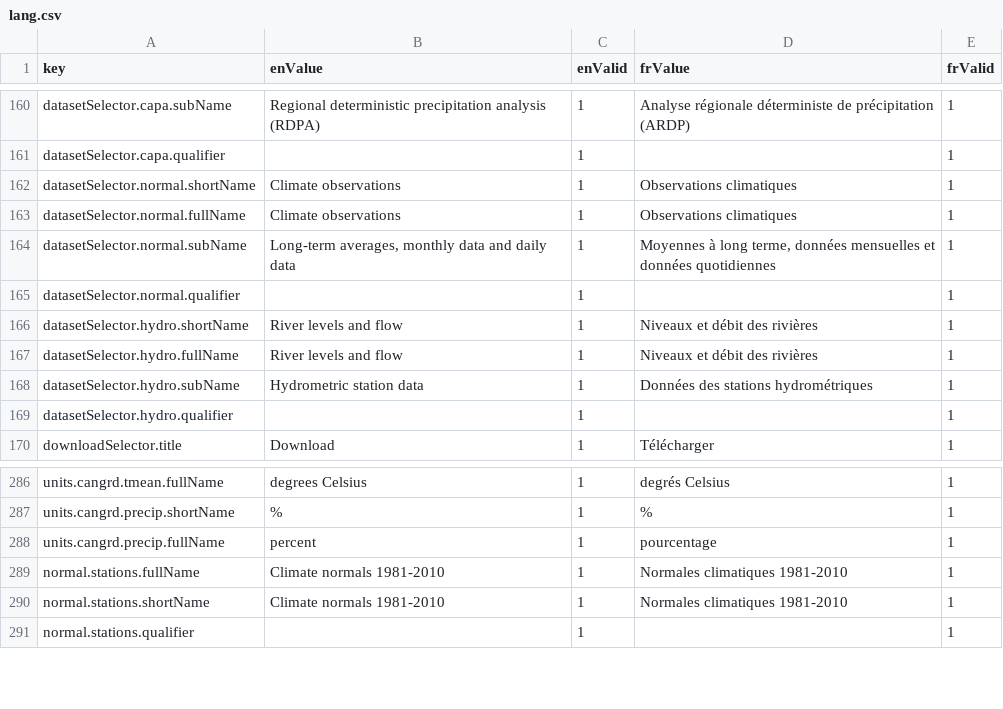
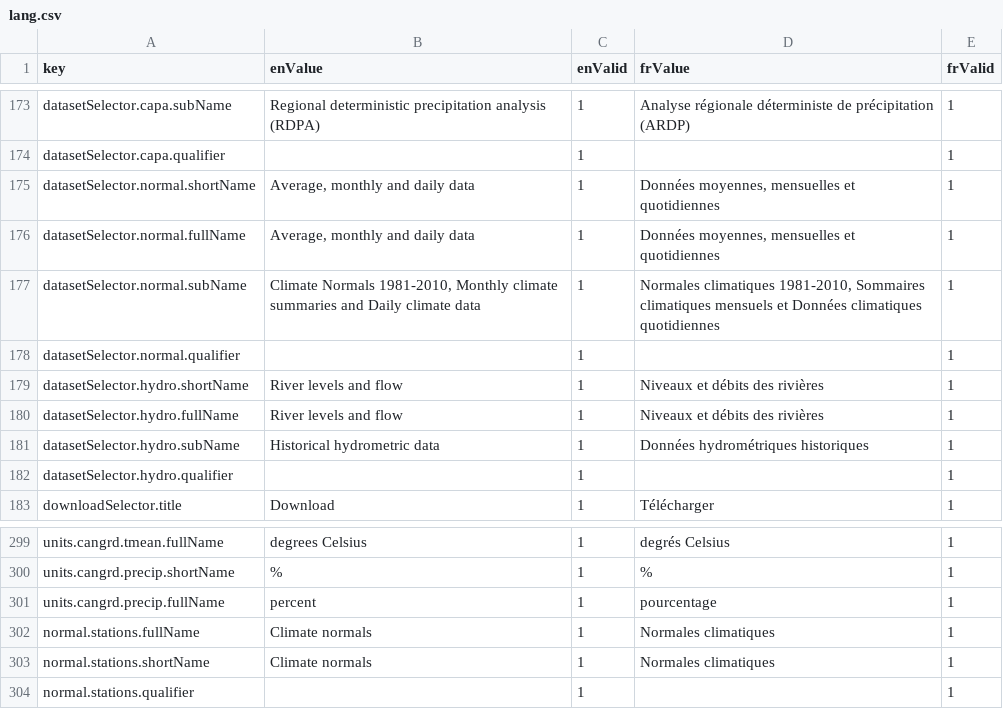
Before and after one commit to milespetrov/cccs, a CSV file: src/lang/lang.csv, drawn as a sheet; only a part is shown, gaps mark what is left out; the diff covers the shown part only.

```diff
--- a/src/lang/lang.csv
+++ b/src/lang/lang.csv
@@ -161,9 +174,9 @@ datasetSelector.capa.subName,Regional deterministic precipitation analysis (RDPA
 datasetSelector.capa.qualifier,,1,,1
-datasetSelector.normal.shortName,Climate observations,1,Observations climatiques,1
-datasetSelector.normal.fullName,Climate observations,1,Observations climatiques,1
-datasetSelector.normal.subName,"Long-term averages, monthly data and daily data",1,"Moyennes à long terme, données mensuelles et données quotidiennes",1
+datasetSelector.normal.shortName,"Average, monthly and daily data",1,"Données moyennes, mensuelles et quotidiennes",1
+datasetSelector.normal.fullName,"Average, monthly and daily data",1,"Données moyennes, mensuelles et quotidiennes",1
+datasetSelector.normal.subName,"Climate Normals 1981-2010, Monthly climate summaries and Daily climate data",1,"Normales climatiques 1981-2010, Sommaires climatiques mensuels et Données climatiques quotidiennes",1
 datasetSelector.normal.qualifier,,1,,1
-datasetSelector.hydro.shortName,River levels and flow,1,Niveaux et débit des rivières,1
-datasetSelector.hydro.fullName,River levels and flow,1,Niveaux et débit des rivières,1
-datasetSelector.hydro.subName,Hydrometric station data,1,Données des stations hydrométriques,1
+datasetSelector.hydro.shortName,River levels and flow,1,Niveaux et débits des rivières,1
+datasetSelector.hydro.fullName,River levels and flow,1,Niveaux et débits des rivières,1
+datasetSelector.hydro.subName,Historical hydrometric data,1,Données hydrométriques historiques,1
 datasetSelector.hydro.qualifier,,1,,1
@@ -288,4 +301,4 @@ units.cangrd.precip.shortName,%,1,%,1
 units.cangrd.precip.fullName,percent,1,pourcentage,1
-normal.stations.fullName,Climate normals 1981-2010,1,Normales climatiques 1981-2010,1
-normal.stations.shortName,Climate normals 1981-2010,1,Normales climatiques 1981-2010,1
+normal.stations.fullName,Climate normals,1,Normales climatiques,1
+normal.stations.shortName,Climate normals,1,Normales climatiques,1
 normal.stations.qualifier,,1,,1
```
Also changed, not shown: 13 added rows and 51 edited cells elsewhere in this file, 2 other files.
